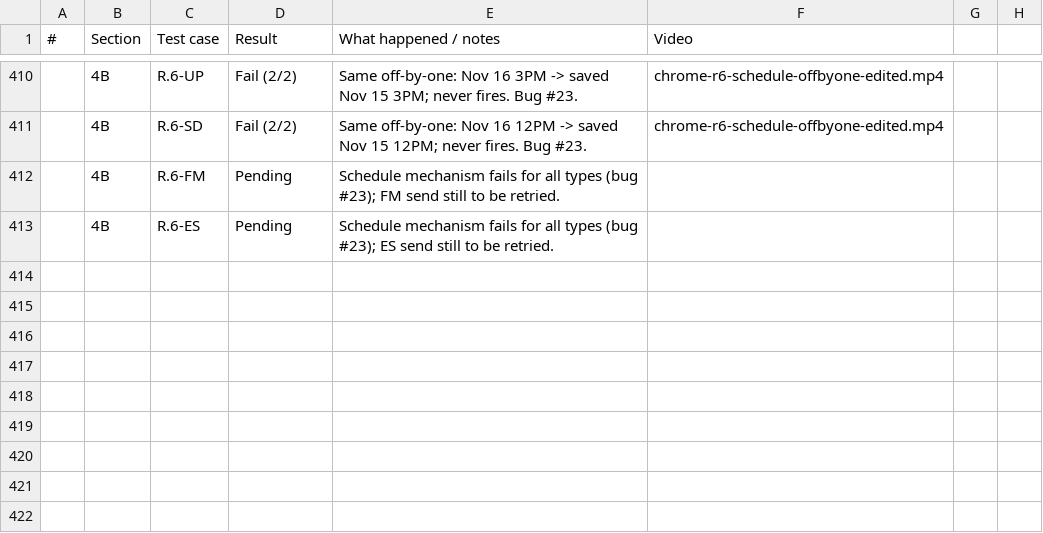
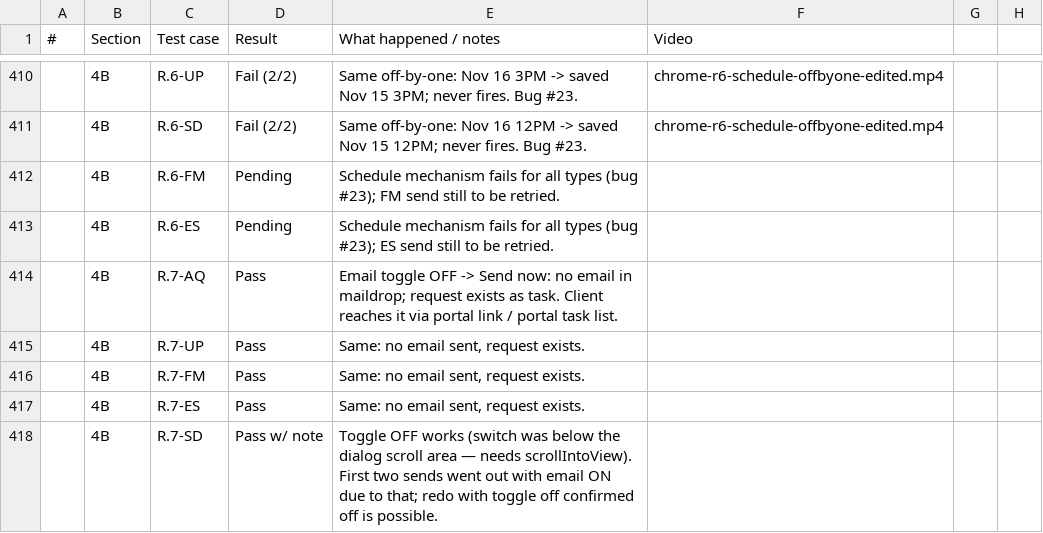
Before and after one commit to Othaapavi/cone-bug-videos, a CSV file: sprint1.csv, drawn as a sheet; only a part is shown, gaps mark what is left out; the diff names each change by its address in the sheet, - before the commit and + after, or states it on an @@ line.

```diff
--- a/sprint1.csv
+++ b/sprint1.csv
+row 414:  | 4B | R.7-AQ | Pass | Email toggle OFF -> Send now: no email in maildrop; request exists as task. Client reaches it via portal link / portal task list.
+row 415:  | 4B | R.7-UP | Pass | Same: no email sent, request exists.
+row 416:  | 4B | R.7-FM | Pass | Same: no email sent, request exists.
+row 417:  | 4B | R.7-ES | Pass | Same: no email sent, request exists.
+row 418:  | 4B | R.7-SD | Pass w/ note | Toggle OFF works (switch was below the dialog scroll area — needs scrollIntoView). First two sends went out with email ON due to that; redo with toggle off confirmed off is possible.
```
